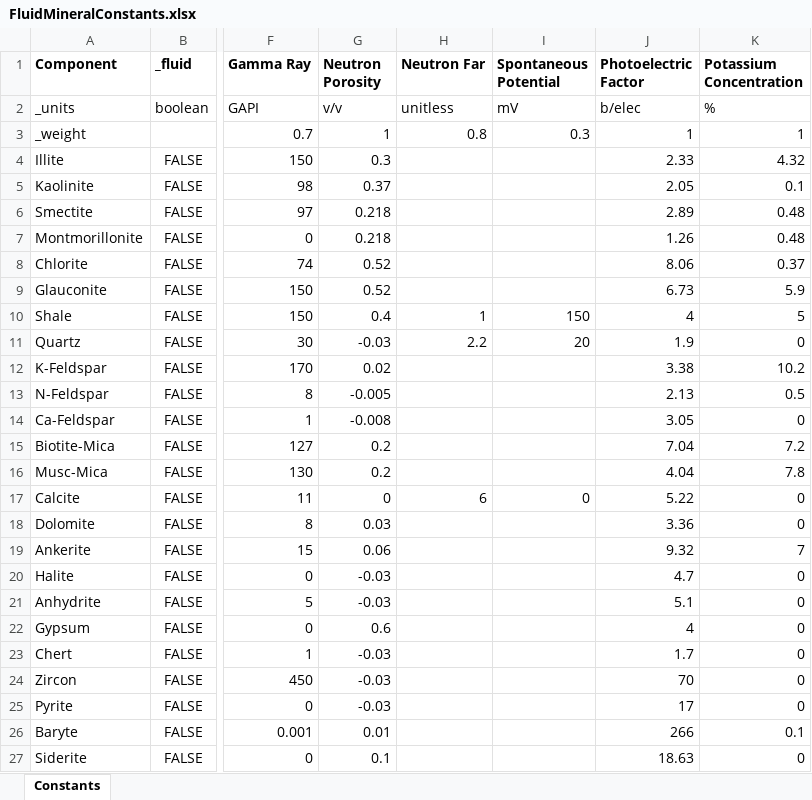
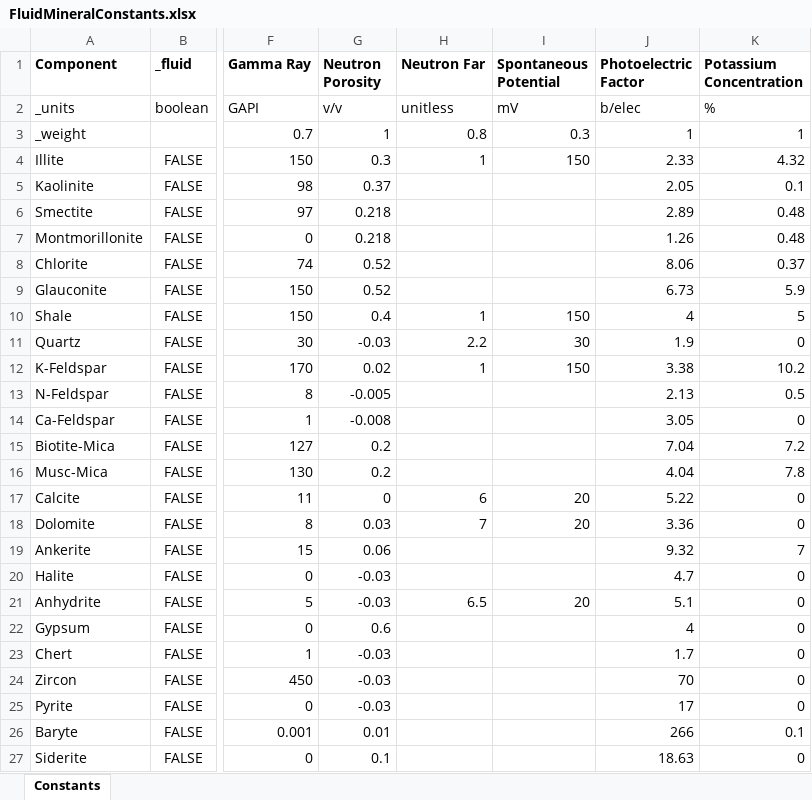
Before and after one commit to iGeophysix/gamma, an Excel workbook: components/petrophysics/data/src/FluidMineralConstants.xlsx, sheet Constants, drawn as a sheet; only a part is shown, gaps mark what is left out; values as stored, in another font and other column widths than the file's, no borders; the diff names each change by its address in the sheet, - before the commit and + after, or states it on an @@ line.

```diff
--- a/components/petrophysics/data/src/FluidMineralConstants.xlsx (sheet Constants)
+++ b/components/petrophysics/data/src/FluidMineralConstants.xlsx (sheet Constants)
-H4 (Neutron Far): (empty)
+H4 (Neutron Far): 1
-I4 (Spontaneous Potential): (empty)
+I4 (Spontaneous Potential): 150
-I11 (Spontaneous Potential): 20
+I11 (Spontaneous Potential): 30
-H12 (Neutron Far): (empty)
+H12 (Neutron Far): 1
-I12 (Spontaneous Potential): (empty)
+I12 (Spontaneous Potential): 150
-I17 (Spontaneous Potential): 0
+I17 (Spontaneous Potential): 20
-H18 (Neutron Far): (empty)
+H18 (Neutron Far): 7
-I18 (Spontaneous Potential): (empty)
+I18 (Spontaneous Potential): 20
-H21 (Neutron Far): (empty)
+H21 (Neutron Far): 6.5
-I21 (Spontaneous Potential): (empty)
+I21 (Spontaneous Potential): 20
```
Also changed, not shown: components/importexport/rules/src/FamilyProperties.xlsx.
